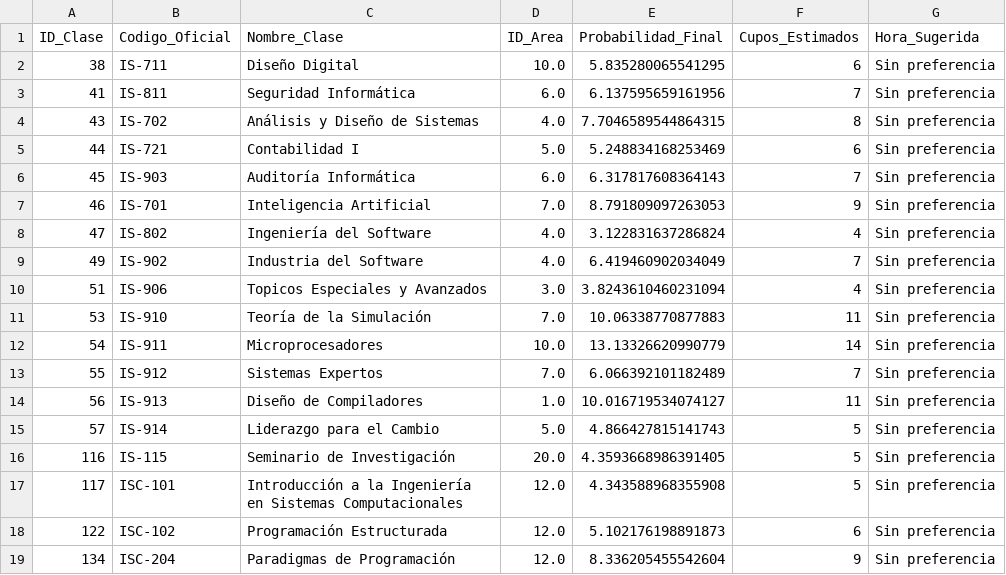
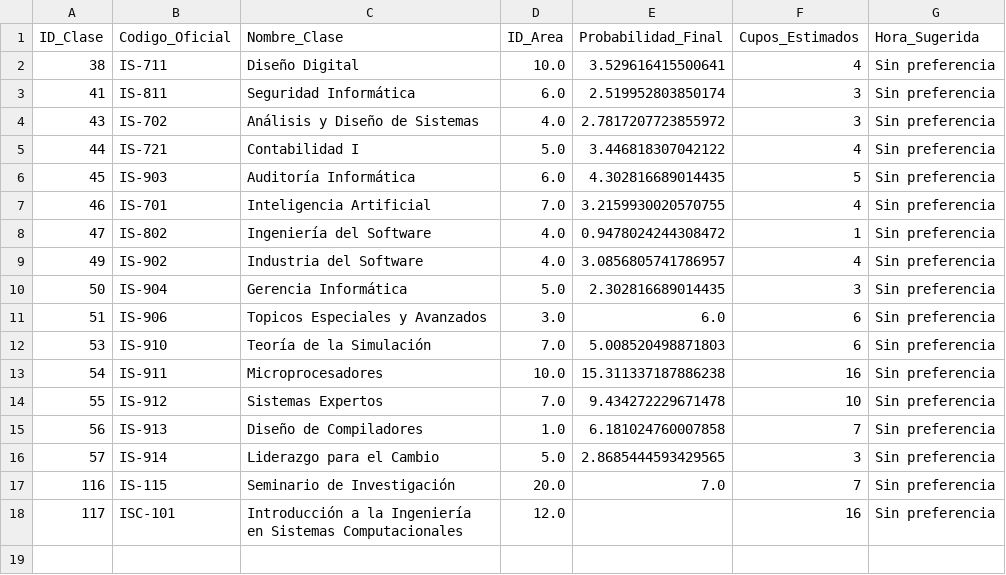
Before and after one commit to Joasro/Optimizador_ML, a CSV file: data/demanda_proyectada_2026.csv, drawn as a sheet.

```diff
--- a/data/demanda_proyectada_2026.csv
+++ b/data/demanda_proyectada_2026.csv
@@ -1,19 +1,18 @@
 ID_Clase,Codigo_Oficial,Nombre_Clase,ID_Area,Probabilidad_Final,Cupos_Estimados,Hora_Sugerida
-38,IS-711,Diseño Digital,10.0,5.835280065541295,6,Sin preferencia
-41,IS-811,Seguridad Informática,6.0,6.137595659161956,7,Sin preferencia
-43,IS-702,Análisis y Diseño de Sistemas,4.0,7.7046589544864315,8,Sin preferencia
-44,IS-721,Contabilidad I,5.0,5.248834168253469,6,Sin preferencia
-45,IS-903,Auditoría Informática,6.0,6.317817608364143,7,Sin preferencia
-46,IS-701,Inteligencia Artificial,7.0,8.791809097263053,9,Sin preferencia
-47,IS-802,Ingeniería del Software,4.0,3.122831637286824,4,Sin preferencia
-49,IS-902,Industria del Software,4.0,6.419460902034049,7,Sin preferencia
-51,IS-906,Topicos Especiales y Avanzados,3.0,3.8243610460231094,4,Sin preferencia
-53,IS-910,Teoría de la Simulación,7.0,10.06338770877883,11,Sin preferencia
-54,IS-911,Microprocesadores,10.0,13.13326620990779,14,Sin preferencia
-55,IS-912,Sistemas Expertos,7.0,6.066392101182489,7,Sin preferencia
-56,IS-913,Diseño de Compiladores,1.0,10.016719534074127,11,Sin preferencia
-57,IS-914,Liderazgo para el Cambio,5.0,4.866427815141743,5,Sin preferencia
-116,IS-115,Seminario de Investigación,20.0,4.3593668986391405,5,Sin preferencia
-117,ISC-101,Introducción a la Ingeniería en Sistemas Computacionales,12.0,4.343588968355908,5,Sin preferencia
-122,ISC-102,Programación Estructurada,12.0,5.102176198891873,6,Sin preferencia
-134,ISC-204,Paradigmas de Programación,12.0,8.336205455542604,9,Sin preferencia
+38,IS-711,Diseño Digital,10.0,3.529616415500641,4,Sin preferencia
+41,IS-811,Seguridad Informática,6.0,2.519952803850174,3,Sin preferencia
+43,IS-702,Análisis y Diseño de Sistemas,4.0,2.7817207723855972,3,Sin preferencia
+44,IS-721,Contabilidad I,5.0,3.446818307042122,4,Sin preferencia
+45,IS-903,Auditoría Informática,6.0,4.302816689014435,5,Sin preferencia
+46,IS-701,Inteligencia Artificial,7.0,3.2159930020570755,4,Sin preferencia
+47,IS-802,Ingeniería del Software,4.0,0.9478024244308472,1,Sin preferencia
+49,IS-902,Industria del Software,4.0,3.0856805741786957,4,Sin preferencia
+50,IS-904,Gerencia Informática,5.0,2.302816689014435,3,Sin preferencia
+51,IS-906,Topicos Especiales y Avanzados,3.0,6.0,6,Sin preferencia
+53,IS-910,Teoría de la Simulación,7.0,5.008520498871803,6,Sin preferencia
+54,IS-911,Microprocesadores,10.0,15.311337187886238,16,Sin preferencia
+55,IS-912,Sistemas Expertos,7.0,9.434272229671478,10,Sin preferencia
+56,IS-913,Diseño de Compiladores,1.0,6.181024760007858,7,Sin preferencia
+57,IS-914,Liderazgo para el Cambio,5.0,2.8685444593429565,3,Sin preferencia
+116,IS-115,Seminario de Investigación,20.0,7.0,7,Sin preferencia
+117,ISC-101,Introducción a la Ingeniería en Sistemas Computacionales,12.0,,16,Sin preferencia
```
Also changed, not shown: 3 other files.
